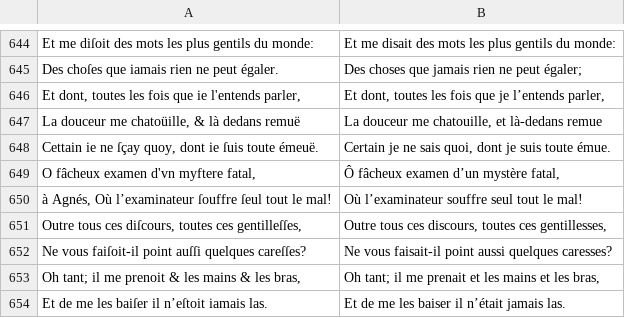
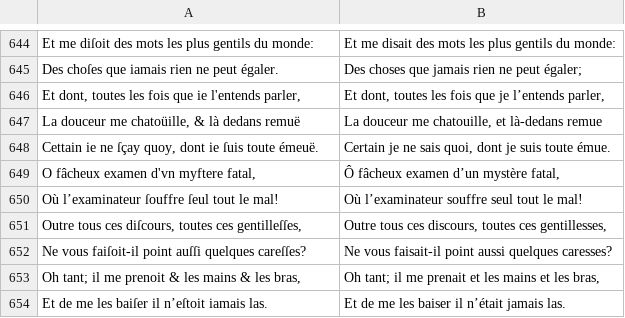
Before and after one commit to e-ditiones/PARALLEL17, a TSV file: corpus_tsv/Molière1663_EcoleFemmes_btv1b8610785b_cropped_numb_align_numb_l.tsv, drawn as a sheet; only a part is shown, gaps mark what is left out.

```diff
--- a/corpus_tsv/Molière1663_EcoleFemmes_btv1b8610785b_cropped_numb_align_numb_l.tsv
+++ b/corpus_tsv/Molière1663_EcoleFemmes_btv1b8610785b_cropped_numb_align_numb_l.tsv
@@ -649,3 +649,3 @@ Cettain ie ne ſçay quoy, dont ie ſuis toute émeuë.	Certain je ne sais quoi,
 O fâcheux examen d'vn myftere fatal,	Ô fâcheux examen d’un mystère fatal,
-à Agnés, Où l’examinateur ſouffre ſeul tout le mal!	Où l’examinateur souffre seul tout le mal!
+Où l’examinateur ſouffre ſeul tout le mal!	Où l’examinateur souffre seul tout le mal!
 Outre tous ces diſcours, toutes ces gentilleſſes,	Outre tous ces discours, toutes ces gentillesses,
```
Also changed, not shown: corpus_tsv/Descartes1637_Discours_btv1b86069594_corrected_numb_seg_convert_replace.tsv, corpus_tsv/Gomberville1637_polexandre_bpt6k8707847n_cropped_choice_numb_seg_replace.tsv, 4 other files.
